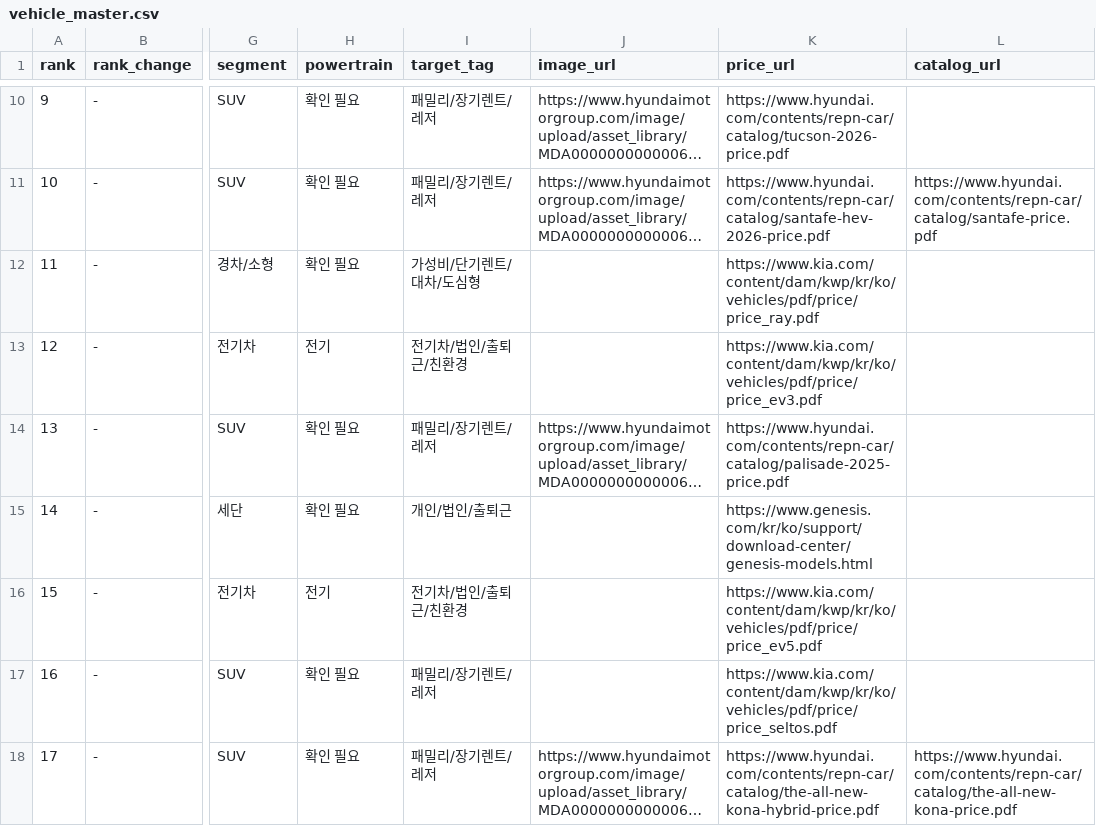
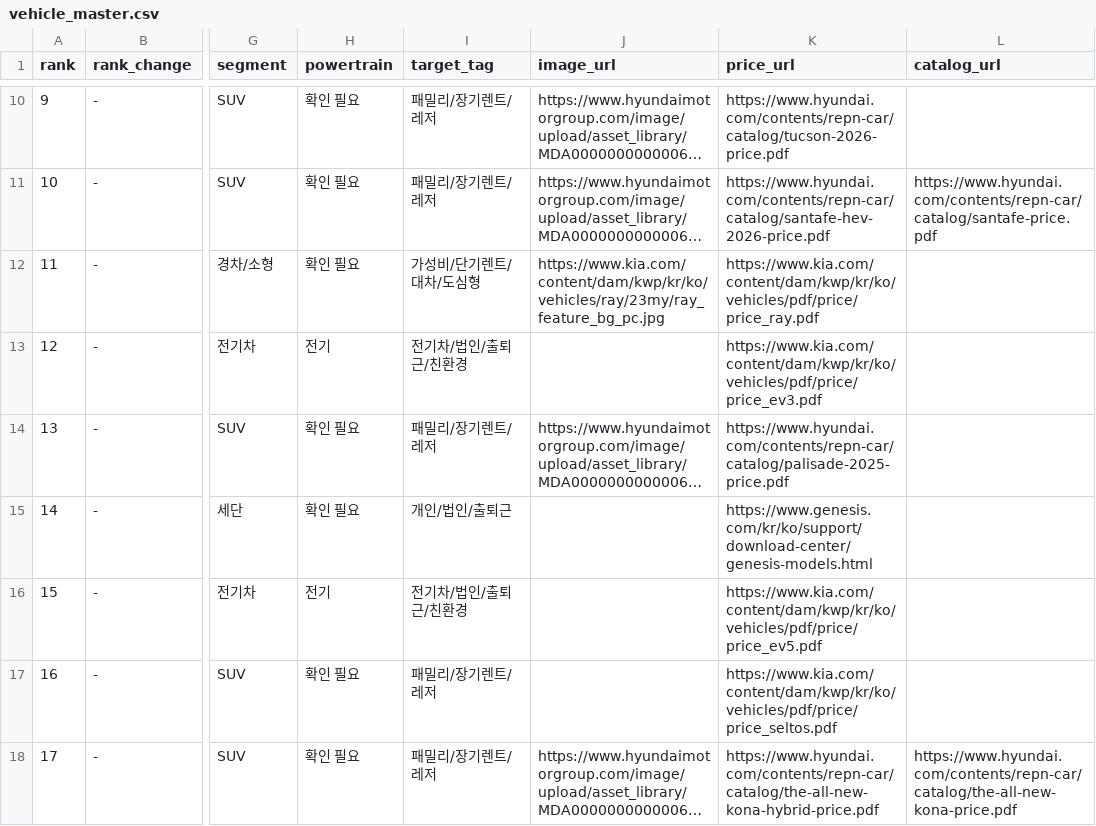
Before and after one commit to talgpro1-art/youngman-helper, a CSV file: vehicle_master.csv, drawn as a sheet; only a part is shown, gaps mark what is left out; long unchanged cells end in …; the diff names each change by its address in the sheet, - before the commit and + after, or states it on an @@ line.

Commit message:
Update vehicle_master.csv

```diff
--- a/vehicle_master.csv
+++ b/vehicle_master.csv
-J12 (image_url): (empty)
+J12 (image_url): https://www.kia.com/content/dam/kwp/kr/ko/vehicles/ray/23my/ray_feature_bg_pc.jpg
```
